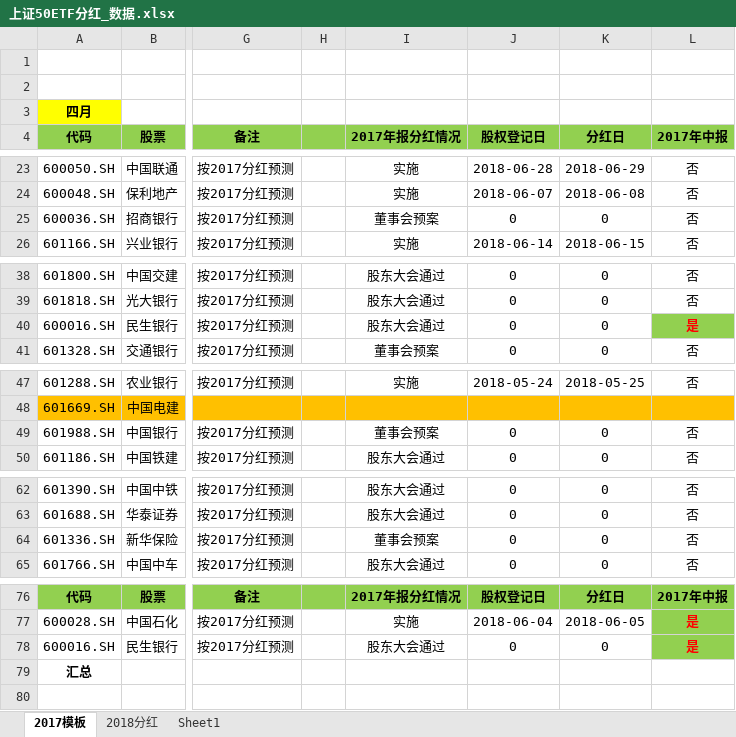
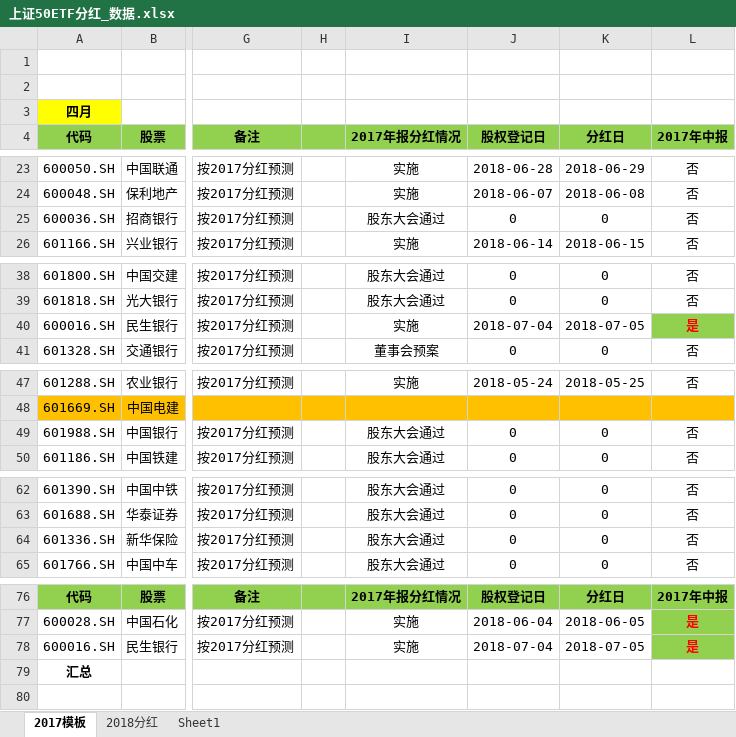
Before and after one commit to PokerDang/OPT-Account, an Excel workbook: 上证50ETF分红_数据.xlsx, sheet 2017模板, drawn as a sheet; only a part is shown, gaps mark what is left out; values as stored, in another font and other column widths than the file's, no borders; the diff names each change by its address in the sheet, - before the commit and + after, or states it on an @@ line.

```diff
--- a/上证50ETF分红_数据.xlsx (sheet 2017模板)
+++ b/上证50ETF分红_数据.xlsx (sheet 2017模板)
-I25 (2017年报分红情况): 董事会预案
+I25 (2017年报分红情况): 股东大会通过
-I40 (2017年报分红情况): 股东大会通过
+I40 (2017年报分红情况): 实施
-J40 (股权登记日): 0
+J40 (股权登记日): 2018-07-04
-K40 (分红日): 0
+K40 (分红日): 2018-07-05
-I49 (2017年报分红情况): 董事会预案
+I49 (2017年报分红情况): 股东大会通过
-I64 (2017年报分红情况): 董事会预案
+I64 (2017年报分红情况): 股东大会通过
-I78 (2017年报分红情况): 股东大会通过
+I78 (2017年报分红情况): 实施
-J78 (股权登记日): 0
+J78 (股权登记日): 2018-07-04
-K78 (分红日): 0
+K78 (分红日): 2018-07-05
```
Also changed, not shown: sheet 2018分红, 期权自营汇报表.xlsx, 期权自营财务记录.xlsx.
